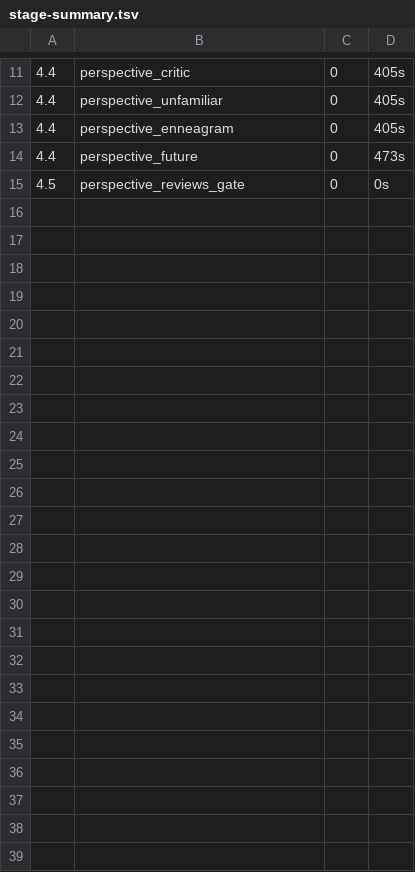
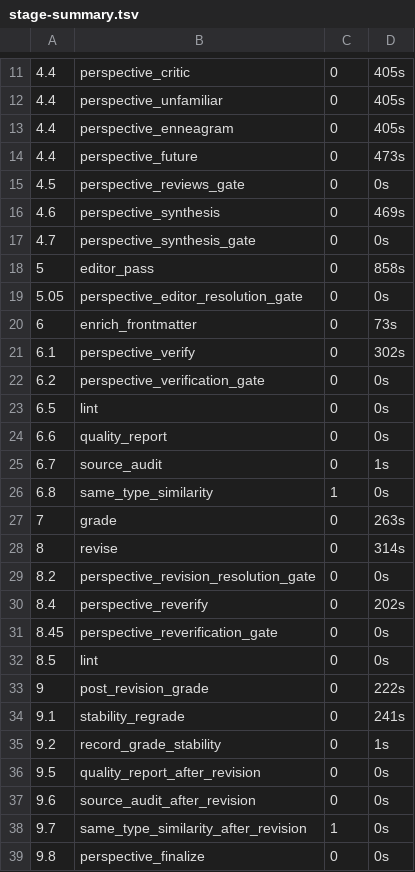
Before and after one commit to Wolverine971/9takes, a TSV file: docs/content-analysis/pipeline-logs/2026-08-29_021004_demis-hassabis/stage-summary.tsv, drawn as a sheet; only a part is shown, gaps mark what is left out; the diff names each change by its address in the sheet, - before the commit and + after, or states it on an @@ line.

```diff
--- a/docs/content-analysis/pipeline-logs/2026-08-29_021004_demis-hassabis/stage-summary.tsv
+++ b/docs/content-analysis/pipeline-logs/2026-08-29_021004_demis-hassabis/stage-summary.tsv
+row 16: 4.6 | perspective_synthesis | 0 | 469s
+row 17: 4.7 | perspective_synthesis_gate | 0 | 0s
+row 18: 5 | editor_pass | 0 | 858s
+row 19: 5.05 | perspective_editor_resolution_gate | 0 | 0s
+row 20: 6 | enrich_frontmatter | 0 | 73s
+row 21: 6.1 | perspective_verify | 0 | 302s
+row 22: 6.2 | perspective_verification_gate | 0 | 0s
+row 23: 6.5 | lint | 0 | 0s
+row 24: 6.6 | quality_report | 0 | 0s
+row 25: 6.7 | source_audit | 0 | 1s
+row 26: 6.8 | same_type_similarity | 1 | 0s
+row 27: 7 | grade | 0 | 263s
+row 28: 8 | revise | 0 | 314s
+row 29: 8.2 | perspective_revision_resolution_gate | 0 | 0s
+row 30: 8.4 | perspective_reverify | 0 | 202s
+row 31: 8.45 | perspective_reverification_gate | 0 | 0s
+row 32: 8.5 | lint | 0 | 0s
+row 33: 9 | post_revision_grade | 0 | 222s
+row 34: 9.1 | stability_regrade | 0 | 241s
+row 35: 9.2 | record_grade_stability | 0 | 1s
+row 36: 9.5 | quality_report_after_revision | 0 | 0s
+row 37: 9.6 | source_audit_after_revision | 0 | 0s
+row 38: 9.7 | same_type_similarity_after_revision | 1 | 0s
+row 39: 9.8 | perspective_finalize | 0 | 0s
```
Also changed, not shown: 39 other files.
